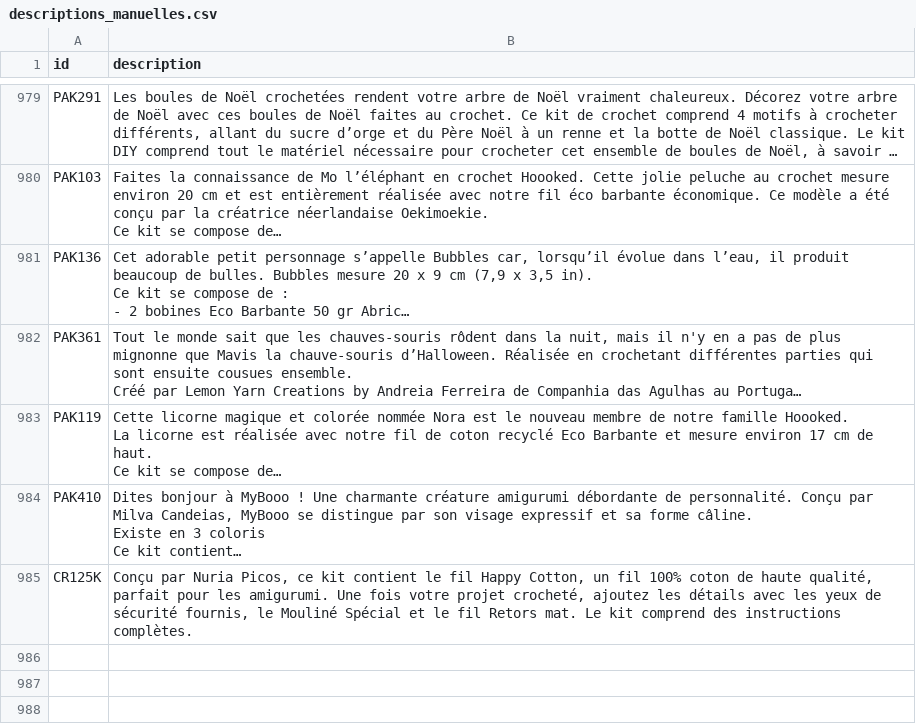
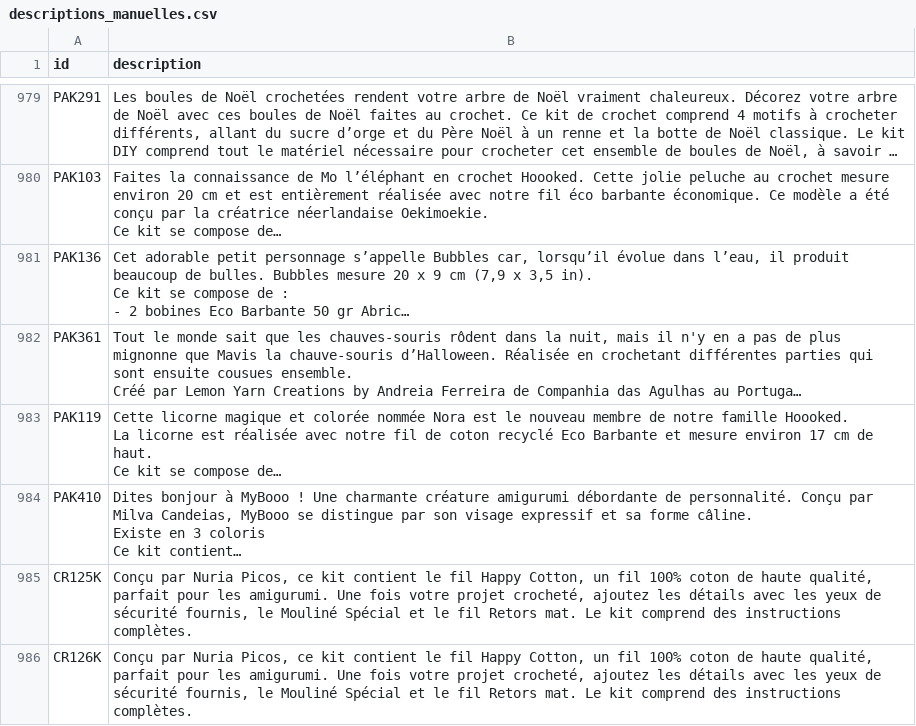
Before and after one commit to leia98nc-code/lagrandemercerie, a CSV file: descriptions_manuelles.csv, drawn as a sheet; only a part is shown, gaps mark what is left out; long unchanged cells end in …; the diff names each change by its address in the sheet, - before the commit and + after, or states it on an @@ line.

Commit message:
Modification description CR126K via back-office

```diff
--- a/descriptions_manuelles.csv
+++ b/descriptions_manuelles.csv
+row 986: CR126K | Conçu par Nuria Picos, ce kit contient le fil Happy Cotton, un fil 100% coton de haute qualité, parfait pour les amigurumi. Une fois votre projet crocheté, ajoutez les détails avec les yeux de sécurité fournis, le Mouliné Spécial et le fil Retors mat. Le kit comprend des instructions complètes.
```
